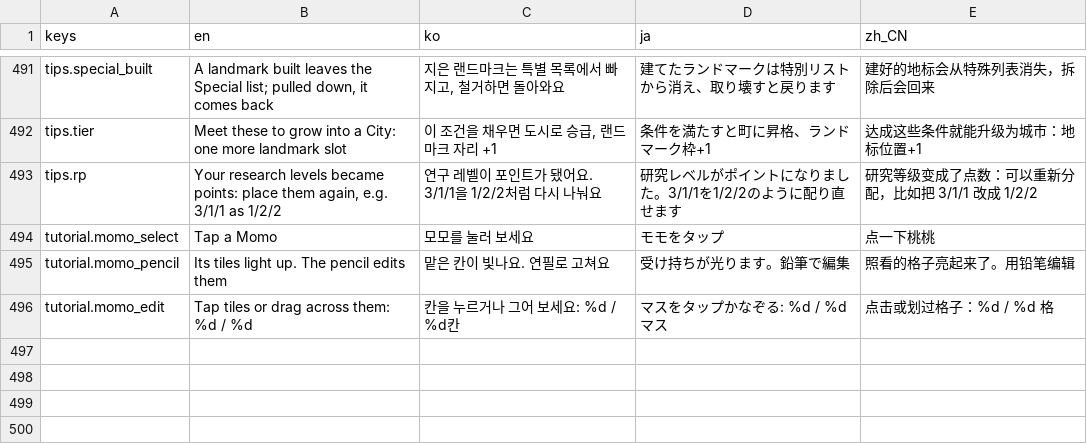
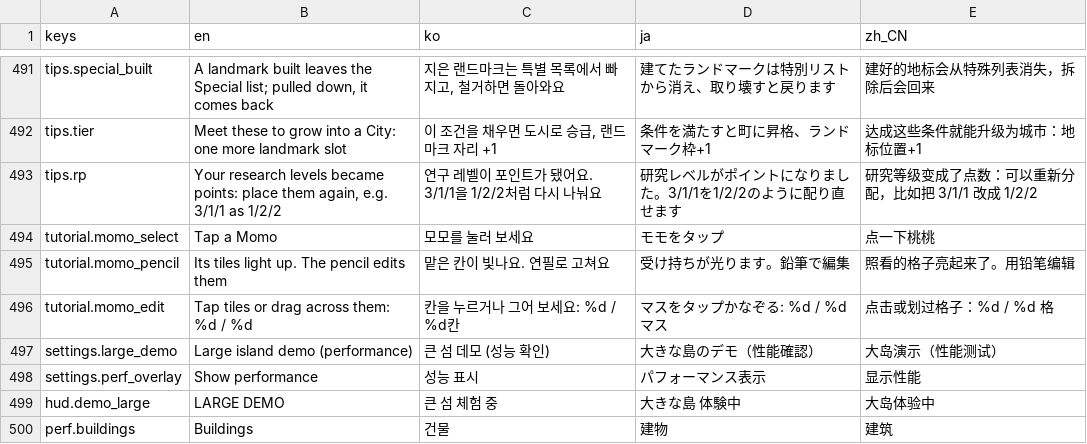
Before and after one commit to 7bvcxz/gamo, a CSV file: momonium/data/i18n/ui.csv, drawn as a sheet; only a part is shown, gaps mark what is left out; the diff names each change by its address in the sheet, - before the commit and + after, or states it on an @@ line.

```diff
--- a/momonium/data/i18n/ui.csv
+++ b/momonium/data/i18n/ui.csv
+row 497: settings.large_demo | Large island demo (performance) | 큰 섬 데모 (성능 확인) | 大きな島のデモ（性能確認） | 大岛演示（性能测试）
+row 498: settings.perf_overlay | Show performance | 성능 표시 | パフォーマンス表示 | 显示性能
+row 499: hud.demo_large | LARGE DEMO | 큰 섬 체험 중 | 大きな島 体験中 | 大岛体验中
+row 500: perf.buildings | Buildings | 건물 | 建物 | 建筑
```
Also changed, not shown: 47 other files.
